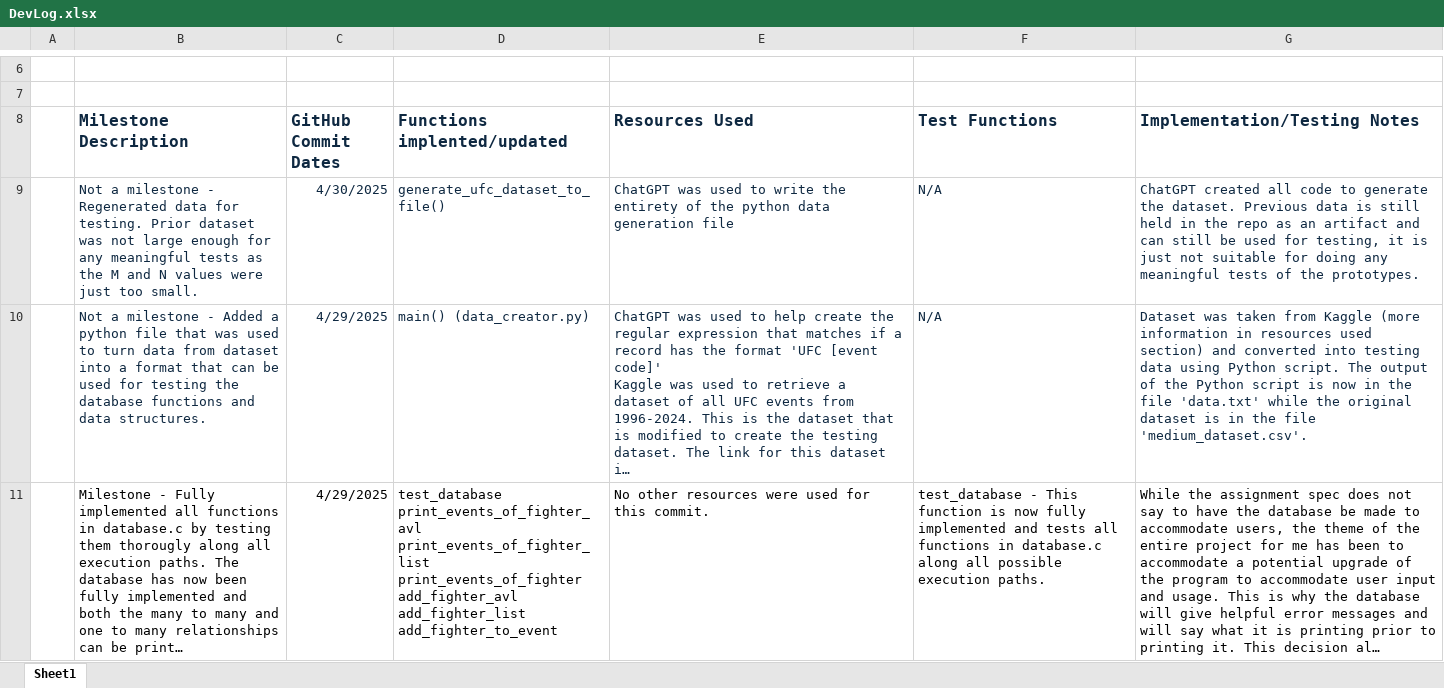
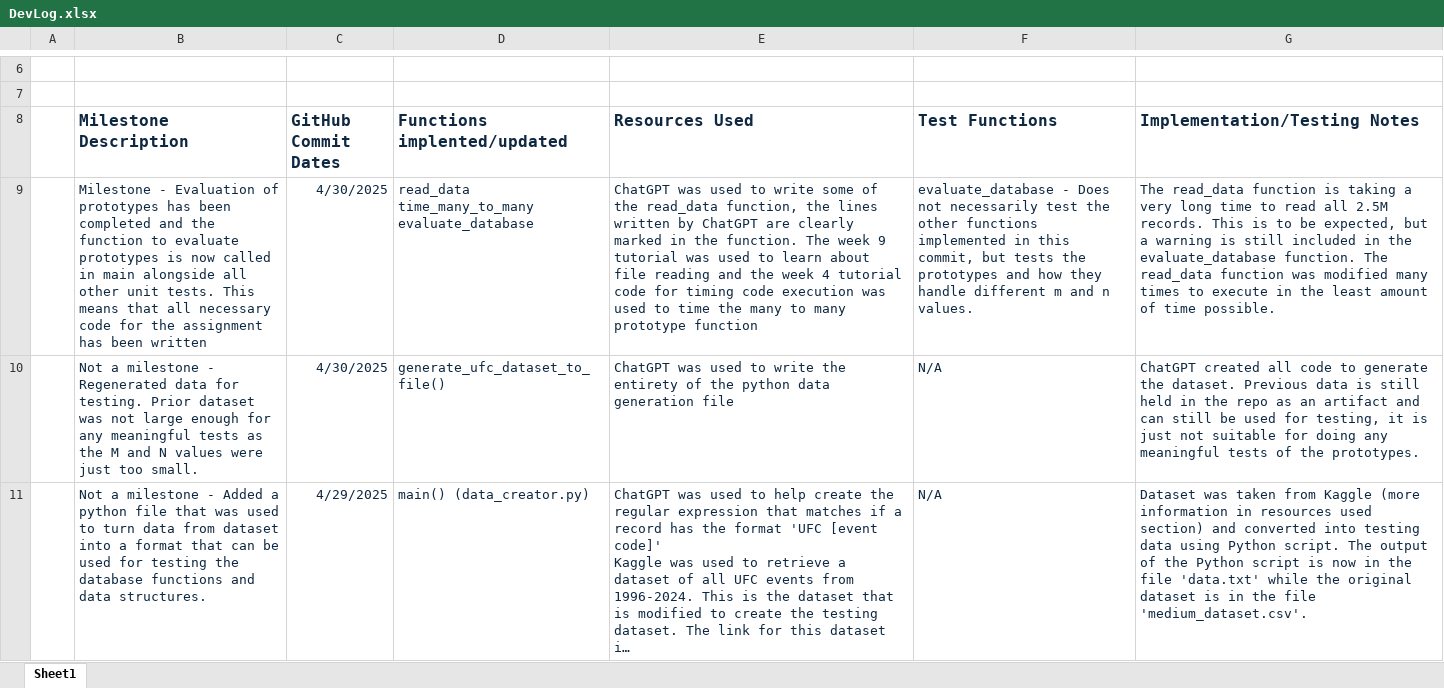
Before and after one commit to BronsonKBilling/KIT205_575952, an Excel workbook: DevLog.xlsx, sheet Sheet1, drawn as a sheet; only a part is shown, gaps mark what is left out; the shorter side is filled out with more unchanged rows; long unchanged cells end in …; values as stored, in another font and other column widths than the file's, no borders; ↵ is a line break in a cell; the diff names each change by its address in the sheet, - before the commit and + after, or states it on an @@ line.

Commit message:
Milestone - Completed prototype evaluation testing function. All necessary code and tests have now been written and are executed in the main() function.

```diff
--- a/DevLog.xlsx (sheet Sheet1)
+++ b/DevLog.xlsx (sheet Sheet1)
+row 9:  | Milestone - Evaluation of prototypes has been completed and the function to evaluate prototypes is now called in main alongside all other unit tests. This means that all necessary code for the assignment has been written | 4/30/2025 | read_data ↵ time_many_to_many ↵ evaluate_database | ChatGPT was used to write some of the read_data function, the lines written by ChatGPT are clearly marked in the function. The week 9 tutorial was used to learn about file reading and the week 4 tutorial code for timing code execution was used to time the many to many prototype function | evaluate_database - Does not necessarily test the other functions implemented in this commit, but tests the prototypes and how they handle different m and n values. | The read_data function is taking a very long time to read all 2.5M records. This is to be expected, but a warning is still included in the evaluate_database function. The read_data function was modified many times to execute in the least amount of time possible.
```
Also changed, not shown: 5 other files.
